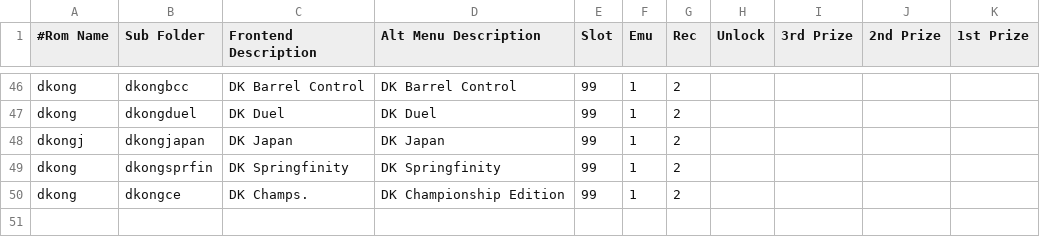
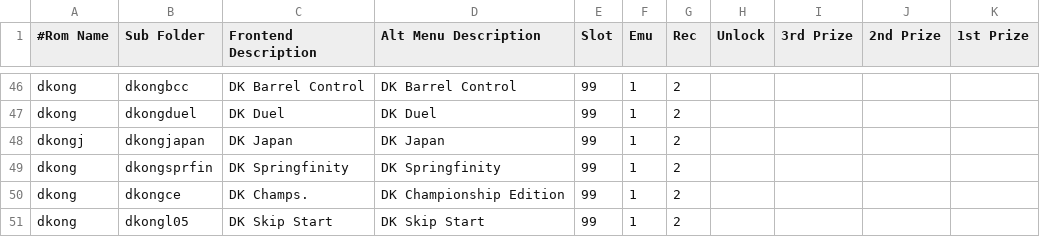
Before and after one commit to 10yard/dkafe, a CSV file: romlist.csv, drawn as a sheet; only a part is shown, gaps mark what is left out.

```diff
--- a/romlist.csv
+++ b/romlist.csv
@@ -50 +50,2 @@ dkong,dkongsprfin,DK Springfinity,DK Springfinity,99,1,2,,,,
 dkong,dkongce,DK Champs.,DK Championship Edition,99,1,2,,,,
+dkong,dkongl05,DK Skip Start,DK Skip Start,99,1,2,,,,
```
Also changed, not shown: 1 other file.
